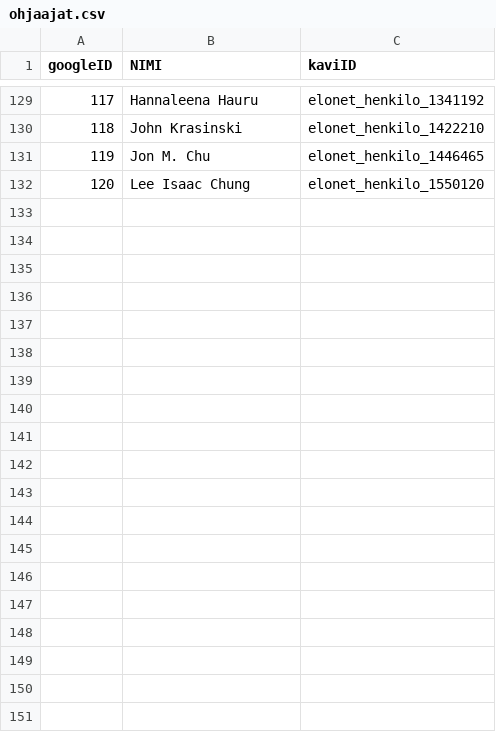
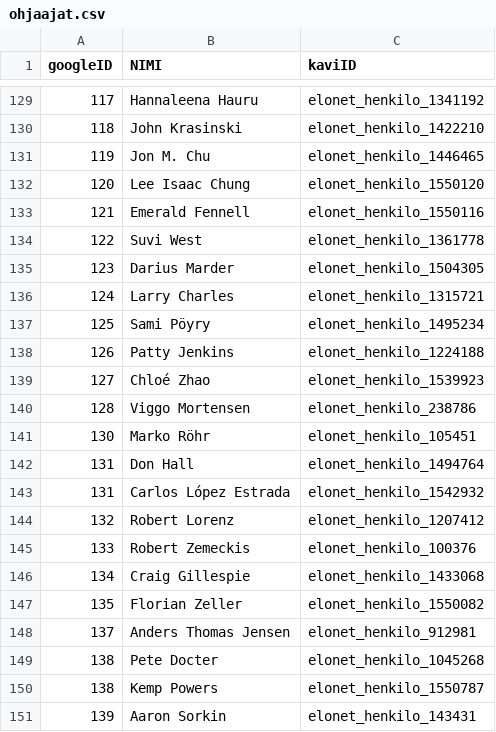
Before and after one commit to RaimoHaikari/tahtisadetta, a CSV file: DB/ohjaajat.csv, drawn as a sheet; only a part is shown, gaps mark what is left out; the diff covers the shown part only.

```diff
--- a/DB/ohjaajat.csv
+++ b/DB/ohjaajat.csv
@@ -132 +132,20 @@ googleID,NIMI,kaviID
 120,Lee Isaac Chung,elonet_henkilo_1550120
+121,Emerald Fennell,elonet_henkilo_1550116
+122,Suvi West,elonet_henkilo_1361778
+123,Darius Marder,elonet_henkilo_1504305
+124,Larry Charles,elonet_henkilo_1315721
+125,Sami Pöyry,elonet_henkilo_1495234
+126,Patty Jenkins,elonet_henkilo_1224188
+127,Chloé Zhao,elonet_henkilo_1539923
+128,Viggo Mortensen,elonet_henkilo_238786
+130,Marko Röhr,elonet_henkilo_105451
+131,Don Hall,elonet_henkilo_1494764
+131,Carlos López Estrada,elonet_henkilo_1542932
+132,Robert Lorenz,elonet_henkilo_1207412
+133,Robert Zemeckis,elonet_henkilo_100376
+134,Craig Gillespie,elonet_henkilo_1433068
+135,Florian Zeller,elonet_henkilo_1550082
+137,Anders Thomas Jensen,elonet_henkilo_912981
+138,Pete Docter,elonet_henkilo_1045268
+138,Kemp Powers,elonet_henkilo_1550787
+139,Aaron Sorkin,elonet_henkilo_143431
```
Also changed, not shown: 35 added rows elsewhere in this file, DB/elokuvat.csv, DB/genret.csv, 5 other files.
